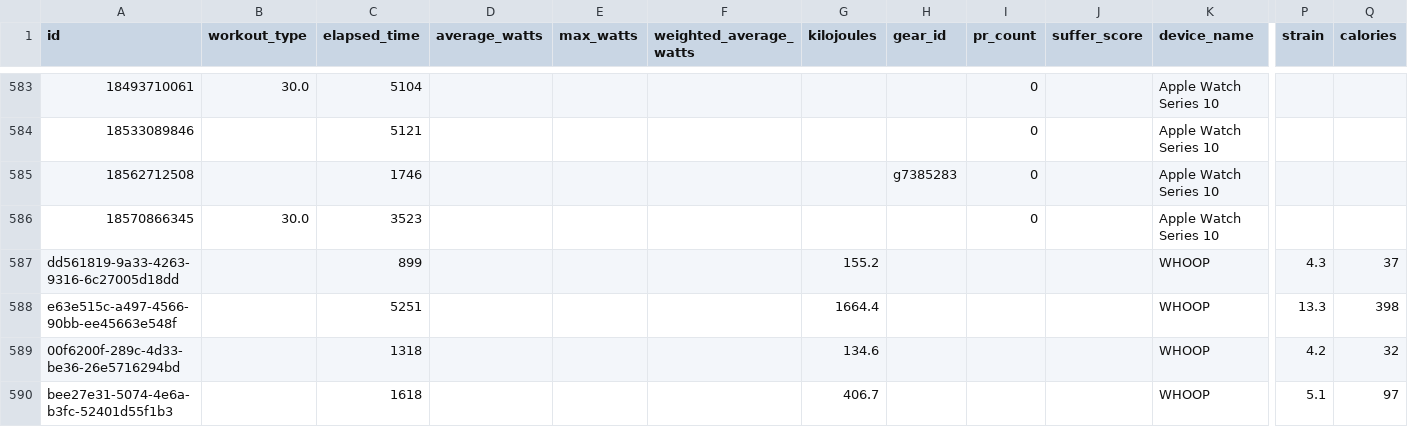
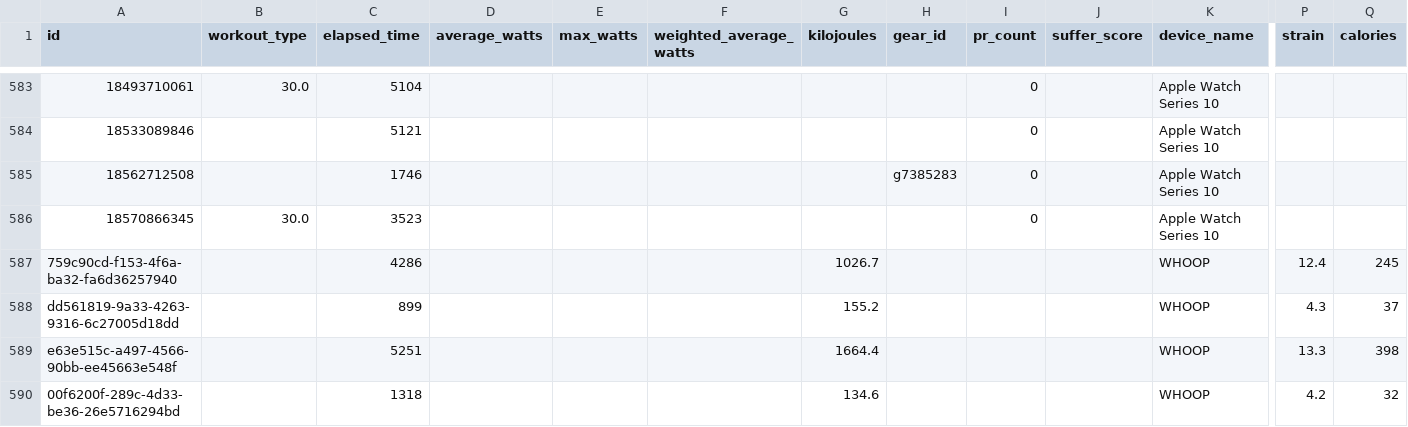
Before and after one commit to adbrigs/strava-training-dashboard, a CSV file: web/public/data/activity_supplement.csv, drawn as a sheet; only a part is shown, gaps mark what is left out; the shorter side is filled out with more unchanged rows; rows hold the shown columns only; the diff names each change by its address in the sheet, - before the commit and + after, or states it on an @@ line.

```diff
--- a/web/public/data/activity_supplement.csv
+++ b/web/public/data/activity_supplement.csv
+row 587: 759c90cd-f153-4f6a-ba32-fa6d36257940 |  | 4286 |  |  |  | 1026.7 |  |  |  | WHOOP | 12.4 | 245
```
Also changed, not shown: web/public/data/hr_summaries.csv, 2 other files.
